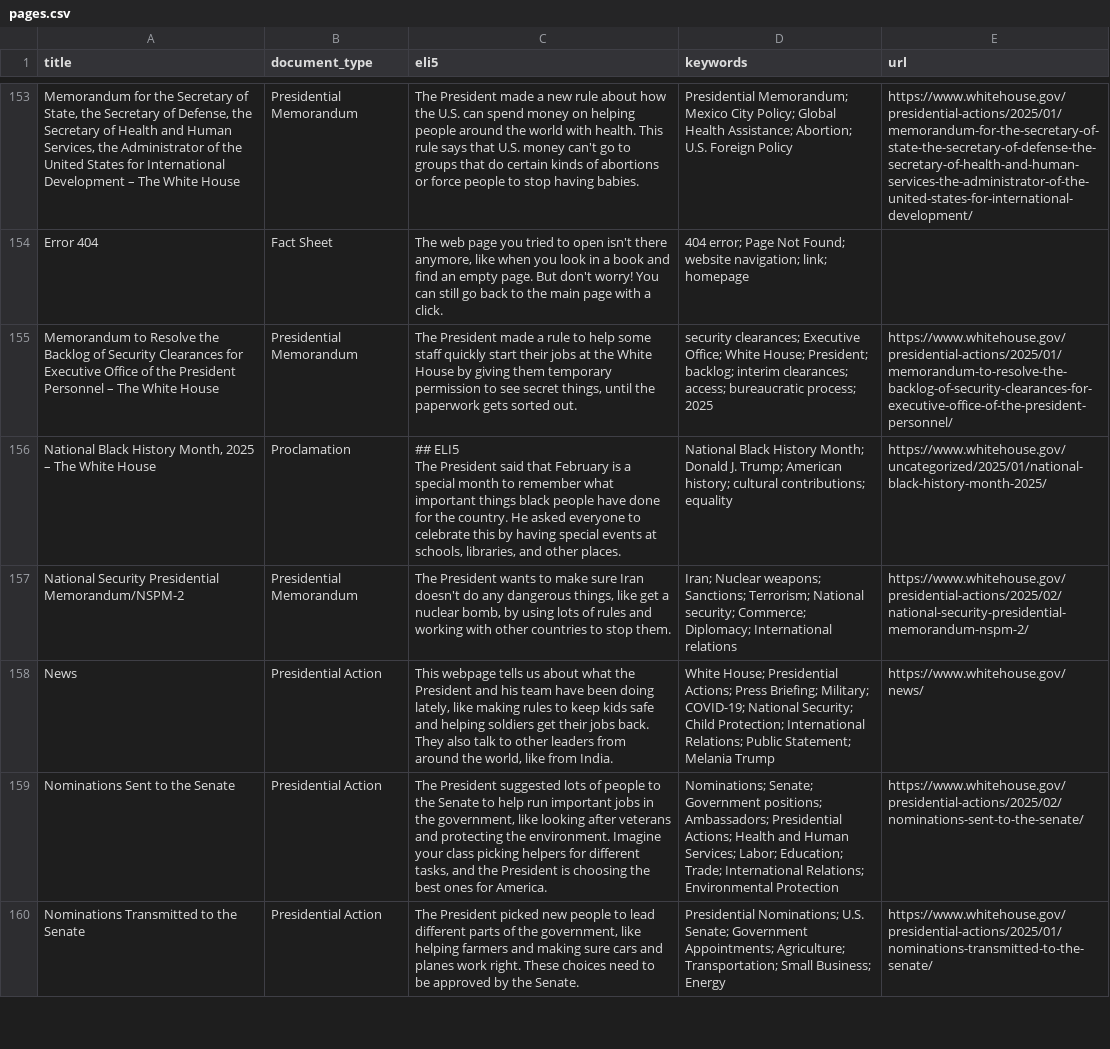
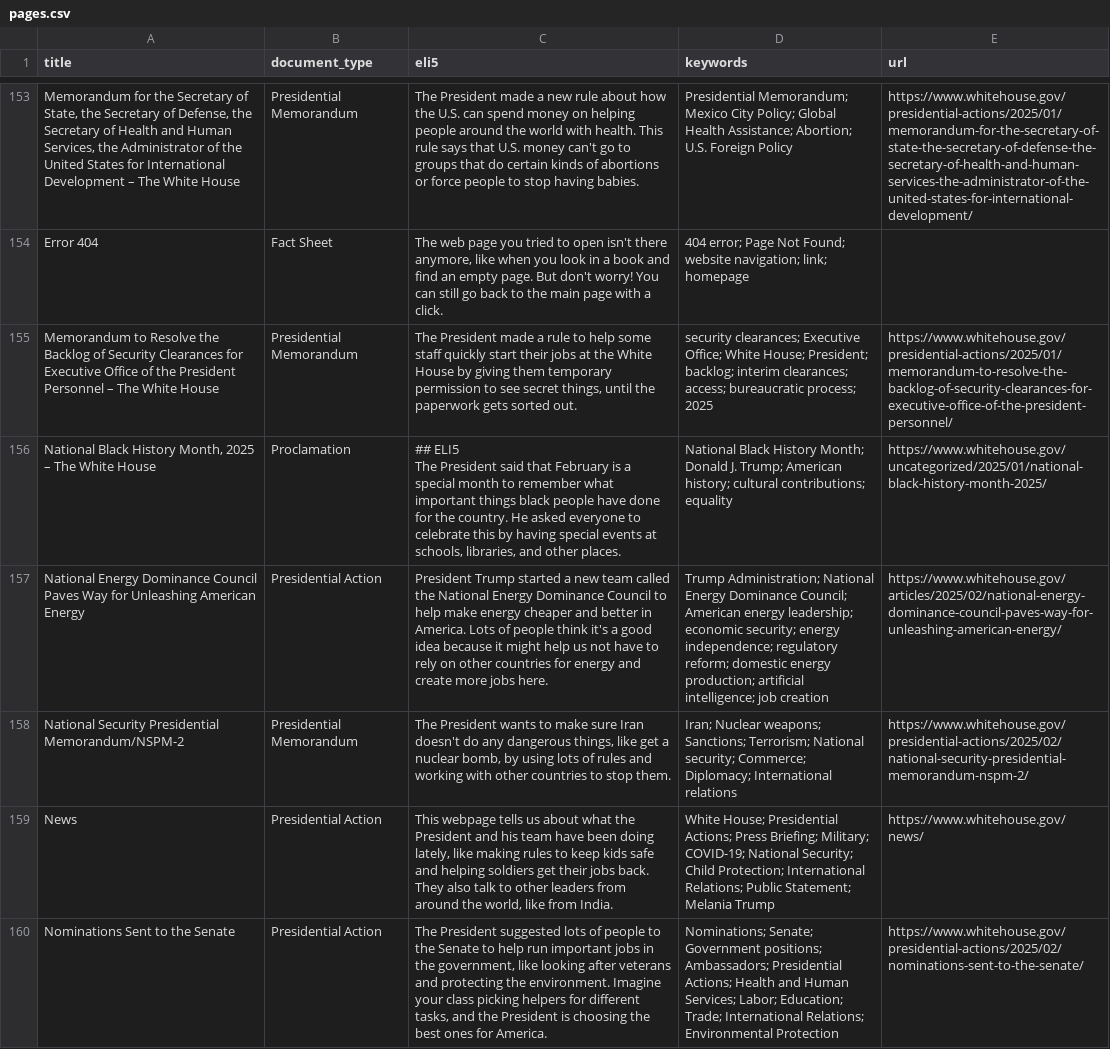
Before and after one commit to mjbommar/wh-pa, a CSV file: pages.csv, drawn as a sheet; only a part is shown, gaps mark what is left out; the shorter side is filled out with more unchanged rows; the diff names each change by its address in the sheet, - before the commit and + after, or states it on an @@ line.

```diff
--- a/pages.csv
+++ b/pages.csv
+row 157: National Energy Dominance Council Paves Way for Unleashing American Energy | Presidential Action | President Trump started a new team called the National Energy Dominance Council to help make energy cheaper and better in America. Lots of people think it's a good idea because it might help us not have to rely on other countries for energy and create more jobs here. | Trump Administration; National Energy Dominance Council; American energy leadership; economic security; energy independence; regulatory reform; domestic energy production; artificial intelligence; job creation | https://www.whitehouse.gov/articles/2025/02/national-energy-dominance-council-paves-way-for-unleashing-american-energy/
```
Also changed, not shown: 3 other files.
